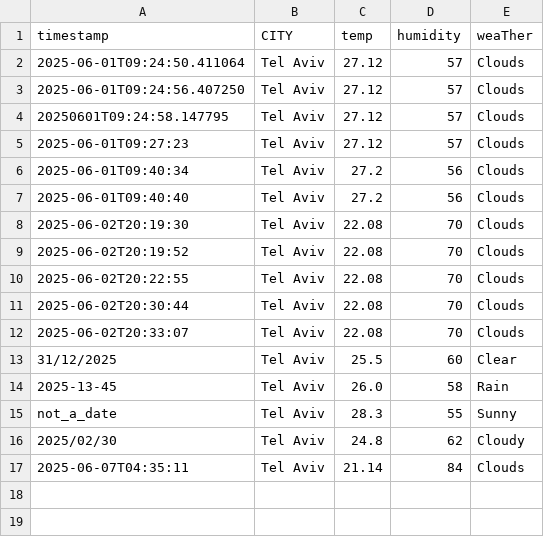
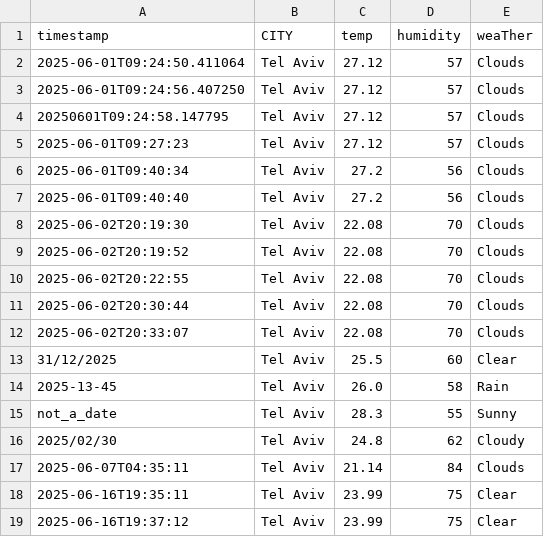
Before and after one commit to lshimon/weather-etl, a CSV file: output/weather_data.csv, drawn as a sheet.

```diff
--- a/output/weather_data.csv
+++ b/output/weather_data.csv
@@ -17 +17,3 @@ not_a_date,Tel Aviv,28.3,55,Sunny
 2025-06-07T04:35:11,Tel Aviv,21.14,84,Clouds
+2025-06-16T19:35:11,Tel Aviv,23.99,75,Clear
+2025-06-16T19:37:12,Tel Aviv,23.99,75,Clear
```
Also changed, not shown: context-and-log/tracker.csv, 4 other files.
